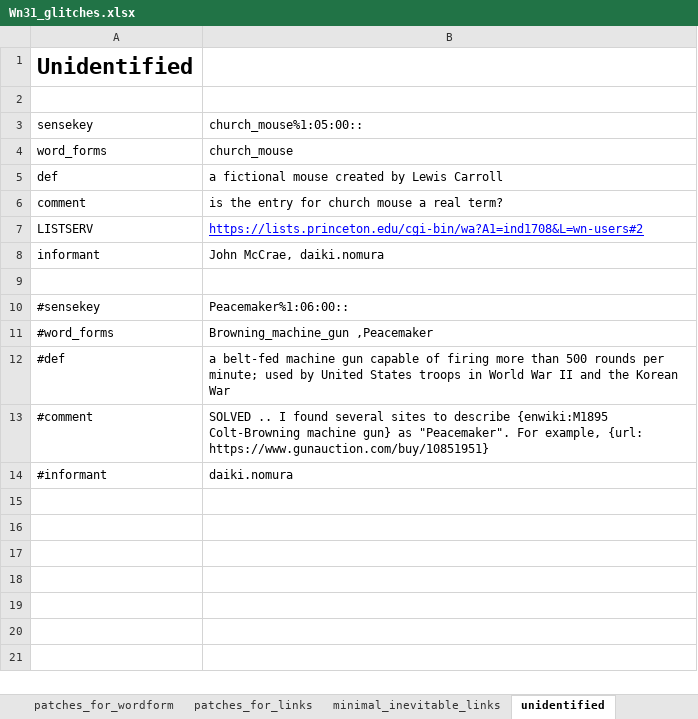
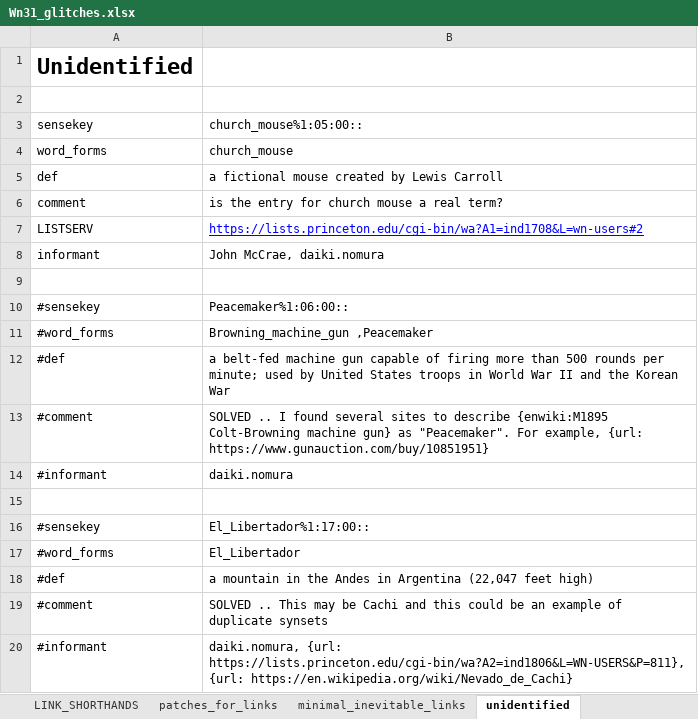
Before and after one commit to daikinomura/WordNet31_japanese_translation_base, an Excel workbook: src/Wn31_glitches.xlsx, sheet unidentified, drawn as a sheet; values as stored, in another font and other column widths than the file's, no borders; the diff names each change by its address in the sheet, - before the commit and + after, or states it on an @@ line.

Commit message:
Format change and weekly addition.
changed the format for "patches for wordforms" => simplified
added LINK_SHORT_HANDS ... not yet completed
changed link letters to SHORT_HANDS.
added May_Day and pot_liquor

```diff
--- a/src/Wn31_glitches.xlsx (sheet unidentified)
+++ b/src/Wn31_glitches.xlsx (sheet unidentified)
+sheet tab: LINK_SHORTHANDS
+row 15: (empty)
+row 16: #sensekey | El_Libertador%1:17:00::
+row 17: #word_forms | El_Libertador
+row 18: #def | a mountain in the Andes in Argentina (22,047 feet high)
+row 19: #comment | SOLVED .. This may be Cachi and this could be an example of duplicate synsets
+row 20: #informant | daiki.nomura, {url: https://lists.princeton.edu/cgi-bin/wa?A2=ind1806&L=WN-USERS&P=811}, {url: https://en.wikipedia.org/wiki/Nevado_de_Cachi}
```
Also changed, not shown: sheet patches_for_def, sheet patches_for_wordform, sheet patches_for_links, sheet minimal_inevitable_links.
